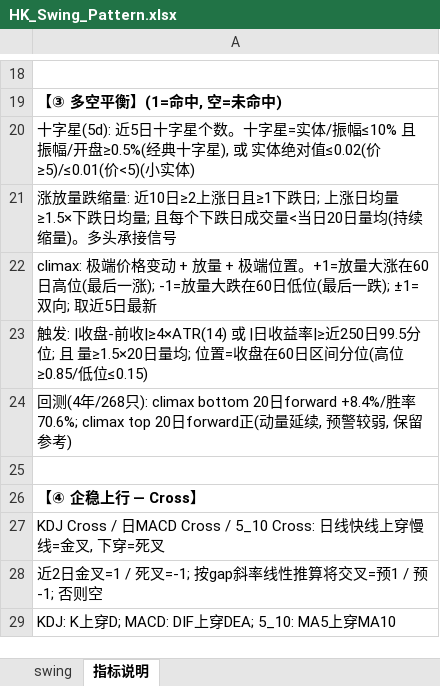
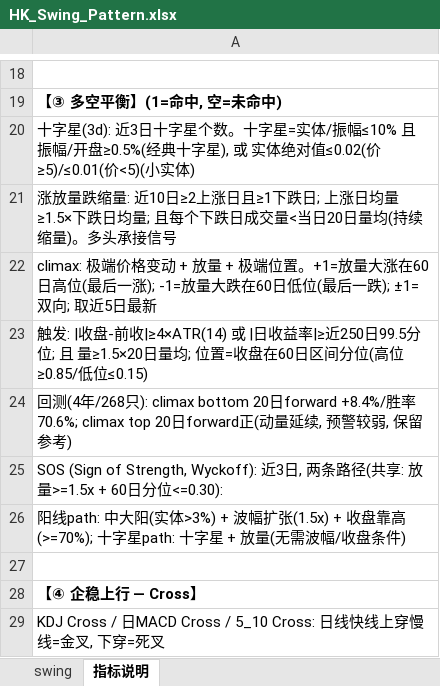
Before and after one commit to jibom/trend-equity-screener, an Excel workbook: hk_swing_pattern/HK_Swing_Pattern.xlsx, sheet 指标说明, drawn as a sheet; only a part is shown, gaps mark what is left out; the shorter side is filled out with more unchanged rows; values as stored, in another font and other column widths than the file's, no borders; the diff names each change by its address in the sheet, - before the commit and + after, or states it on an @@ line.

```diff
--- a/hk_swing_pattern/HK_Swing_Pattern.xlsx (sheet 指标说明)
+++ b/hk_swing_pattern/HK_Swing_Pattern.xlsx (sheet 指标说明)
-A20: 十字星(5d): 近5日十字星…
+A20: 十字星(3d): 近3日十字星…
+row 25: SOS (Sign of Strength, Wyckoff): 近3日, 两条路径(共享: 放量>=1.5x + 60日分位<=0.30):
+row 26: 阳线path: 中大阳(实体>3%) + 波幅扩张(1.5x) + 收盘靠高(>=70%); 十字星path: 十字星 + 放量(无需波幅/收盘条件)
```
Also changed, not shown: sheet swing, public/hk_swing_pattern/HK_Swing_Pattern.xlsx, 2 other files.
